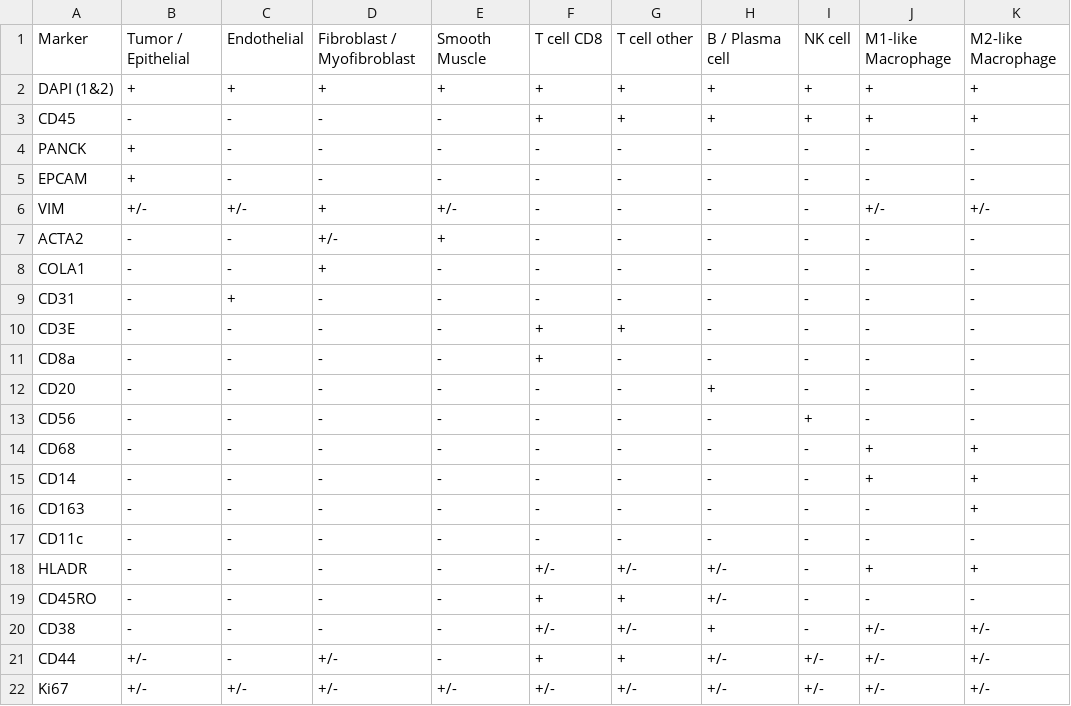
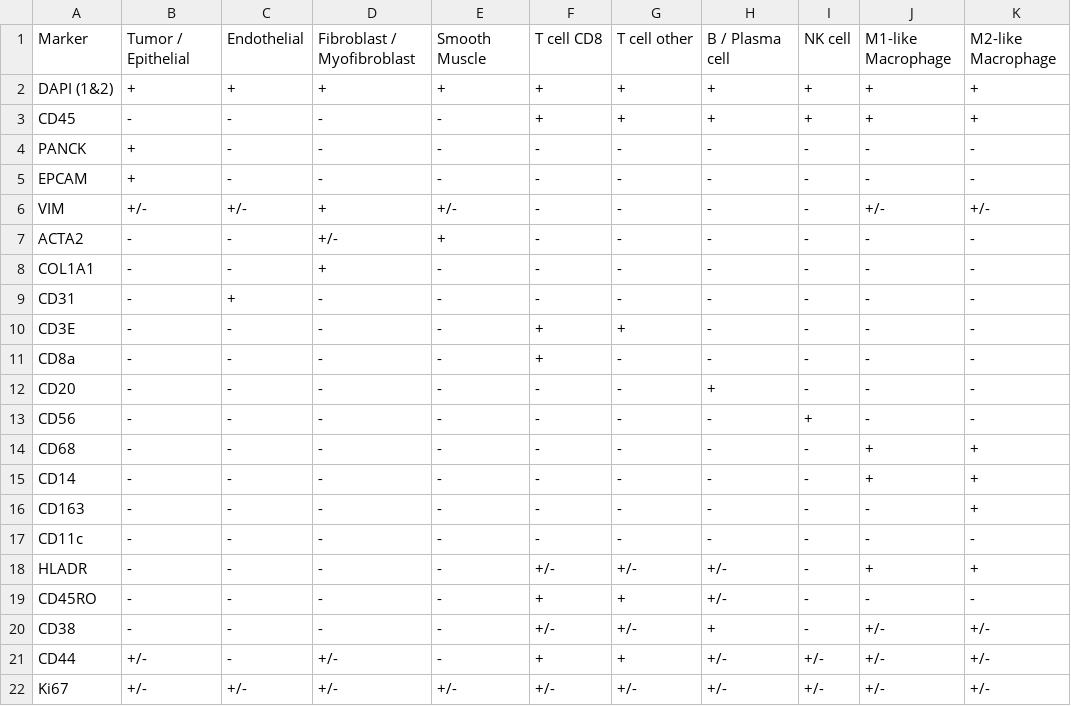
Before and after one commit to stevehanstudio/BladderDIVE, a CSV file: Cell Phenotyping Matrix.csv, drawn as a sheet; only a part is shown; the diff names each change by its address in the sheet, - before the commit and + after, or states it on an @@ line.

```diff
--- a/Cell Phenotyping Matrix.csv
+++ b/Cell Phenotyping Matrix.csv
-A8: COLA1
+A8: COL1A1
```
Also changed, not shown: 1 other file.
